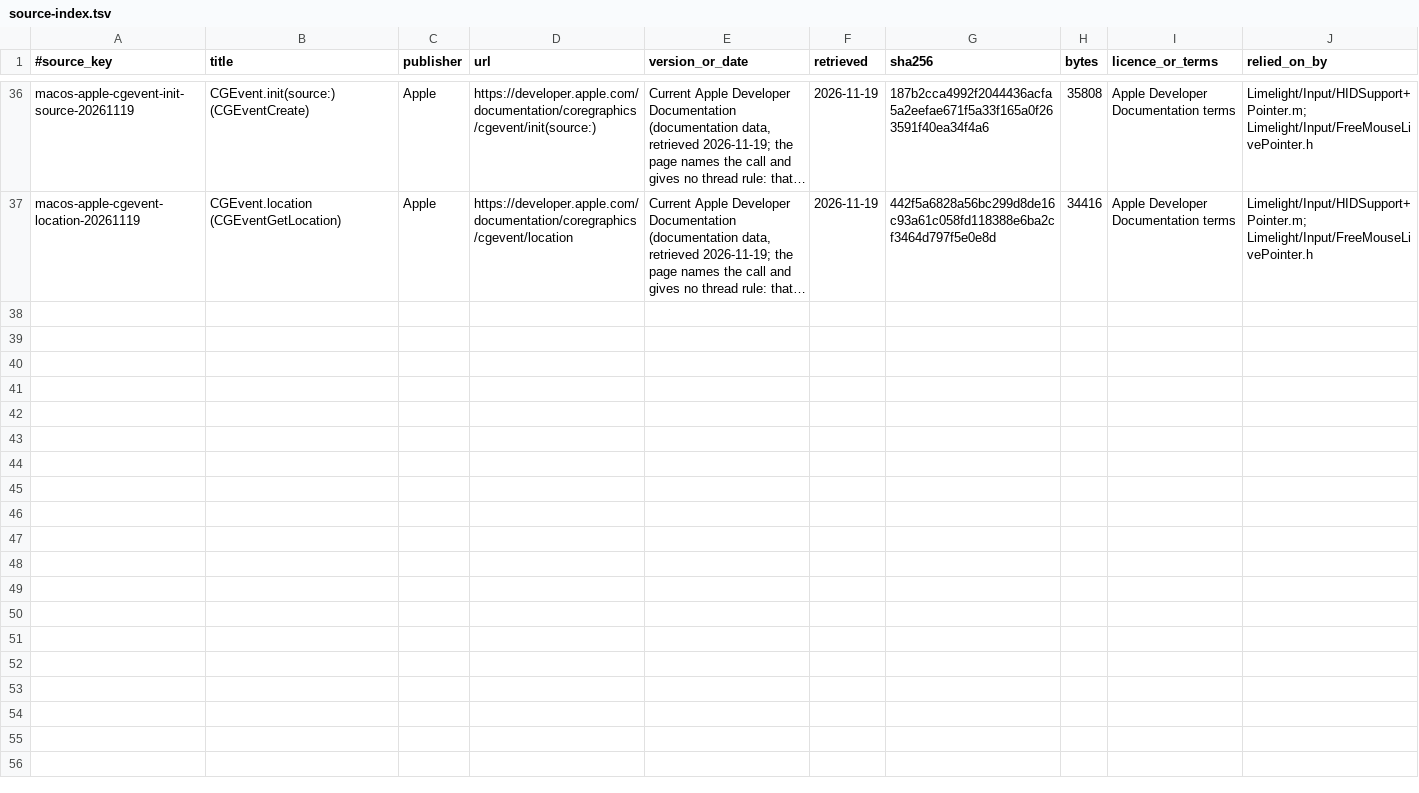
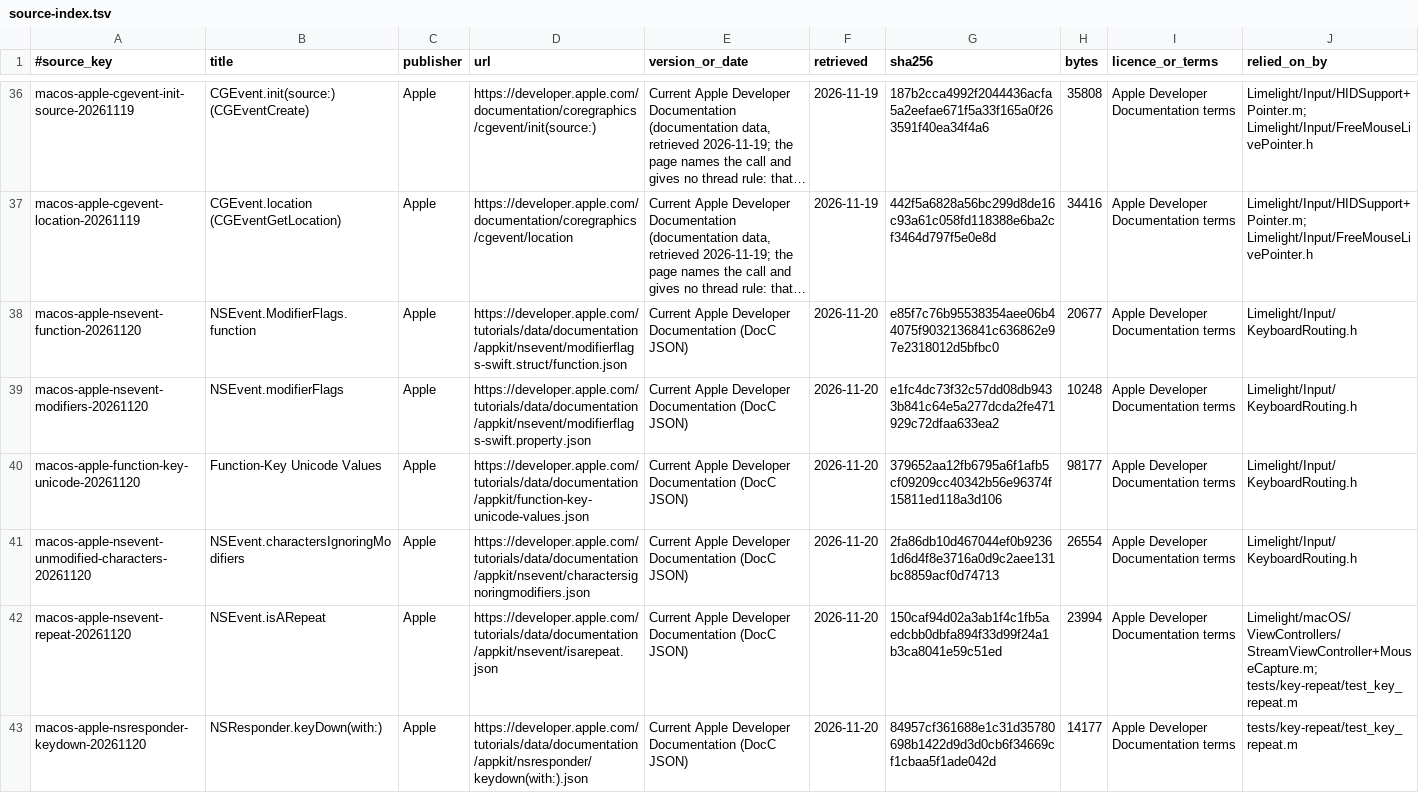
Before and after one commit to skyhua0224/moonlight-macos-enhanced, a TSV file: docs/authority/source-index.tsv, drawn as a sheet; only a part is shown, gaps mark what is left out; long unchanged cells end in …; the diff covers the shown part only; the diff names each change by its address in the sheet, - before the commit and + after, or states it on an @@ line.

Commit message:
fix(input): preserve function-key holds during streaming (#113)

```diff
--- a/docs/authority/source-index.tsv
+++ b/docs/authority/source-index.tsv
+row 38: macos-apple-nsevent-function-20261120 | NSEvent.ModifierFlags.function | Apple | https://developer.apple.com/tutorials/data/documentation/appkit/nsevent/modifierflags-swift.struct/function.json | Current Apple Developer Documentation (DocC JSON) | 2026-11-20 | e85f7c76b95538354aee06b44075f9032136841c636862e97e2318012d5bfbc0 | 20677 | Apple Developer Documentation terms | Limelight/Input/KeyboardRouting.h
+row 39: macos-apple-nsevent-modifiers-20261120 | NSEvent.modifierFlags | Apple | https://developer.apple.com/tutorials/data/documentation/appkit/nsevent/modifierflags-swift.property.json | Current Apple Developer Documentation (DocC JSON) | 2026-11-20 | e1fc4dc73f32c57dd08db9433b841c64e5a277dcda2fe471929c72dfaa633ea2 | 10248 | Apple Developer Documentation terms | Limelight/Input/KeyboardRouting.h
+row 40: macos-apple-function-key-unicode-20261120 | Function-Key Unicode Values | Apple | https://developer.apple.com/tutorials/data/documentation/appkit/function-key-unicode-values.json | Current Apple Developer Documentation (DocC JSON) | 2026-11-20 | 379652aa12fb6795a6f1afb5cf09209cc40342b56e96374f15811ed118a3d106 | 98177 | Apple Developer Documentation terms | Limelight/Input/KeyboardRouting.h
+row 41: macos-apple-nsevent-unmodified-characters-20261120 | NSEvent.charactersIgnoringModifiers | Apple | https://developer.apple.com/tutorials/data/documentation/appkit/nsevent/charactersignoringmodifiers.json | Current Apple Developer Documentation (DocC JSON) | 2026-11-20 | 2fa86db10d467044ef0b92361d6d4f8e3716a0d9c2aee131bc8859acf0d74713 | 26554 | Apple Developer Documentation terms | Limelight/Input/KeyboardRouting.h
+row 42: macos-apple-nsevent-repeat-20261120 | NSEvent.isARepeat | Apple | https://developer.apple.com/tutorials/data/documentation/appkit/nsevent/isarepeat.json | Current Apple Developer Documentation (DocC JSON) | 2026-11-20 | 150caf94d02a3ab1f4c1fb5aedcbb0dbfa894f33d99f24a1b3ca8041e59c51ed | 23994 | Apple Developer Documentation terms | Limelight/macOS/ViewControllers/StreamViewController+MouseCapture.m; tests/key-repeat/test_key_repeat.m
+row 43: macos-apple-nsresponder-keydown-20261120 | NSResponder.keyDown(with:) | Apple | https://developer.apple.com/tutorials/data/documentation/appkit/nsresponder/keydown(with:).json | Current Apple Developer Documentation (DocC JSON) | 2026-11-20 | 84957cf361688e1c31d35780698b1422d9d3d0cb6f34669cf1cbaa5f1ade042d | 14177 | Apple Developer Documentation terms | tests/key-repeat/test_key_repeat.m
```
Also changed, not shown: 5 added rows elsewhere in this file, 8 other files.
